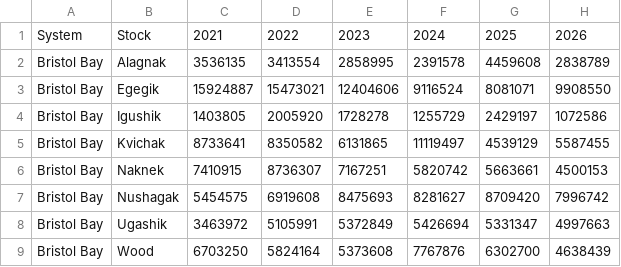
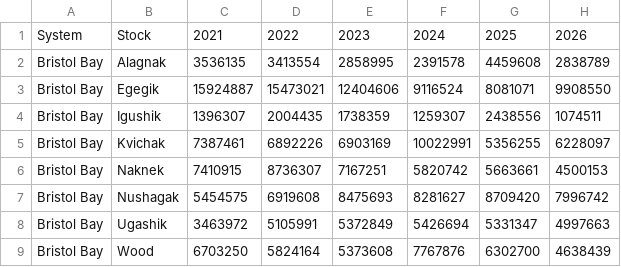
Before and after one commit to SOLV-Code/Team-forecastR-2026SockeyeInternational, a CSV file: FORECASTS_BristolBay/OUTPUT/Forecast_Totals_ByYear_SumOfMedians.csv, drawn as a sheet.

```diff
--- a/FORECASTS_BristolBay/OUTPUT/Forecast_Totals_ByYear_SumOfMedians.csv
+++ b/FORECASTS_BristolBay/OUTPUT/Forecast_Totals_ByYear_SumOfMedians.csv
@@ -3,4 +3,4 @@ Bristol Bay,Alagnak,3536135,3413554,2858995,2391578,4459608,2838789
 Bristol Bay,Egegik,15924887,15473021,12404606,9116524,8081071,9908550
-Bristol Bay,Igushik,1403805,2005920,1728278,1255729,2429197,1072586
-Bristol Bay,Kvichak,8733641,8350582,6131865,11119497,4539129,5587455
+Bristol Bay,Igushik,1396307,2004435,1738359,1259307,2438556,1074511
+Bristol Bay,Kvichak,7387461,6892226,6903169,10022991,5356255,6228097
 Bristol Bay,Naknek,7410915,8736307,7167251,5820742,5663661,4500153
```
Also changed, not shown: FORECASTS_BristolBay/OUTPUT/Forecast_Details.csv, FORECASTS_BristolBay/OUTPUT/Forecast_Totals_ByYear_SumOfPtFC.csv, 5 other files.
